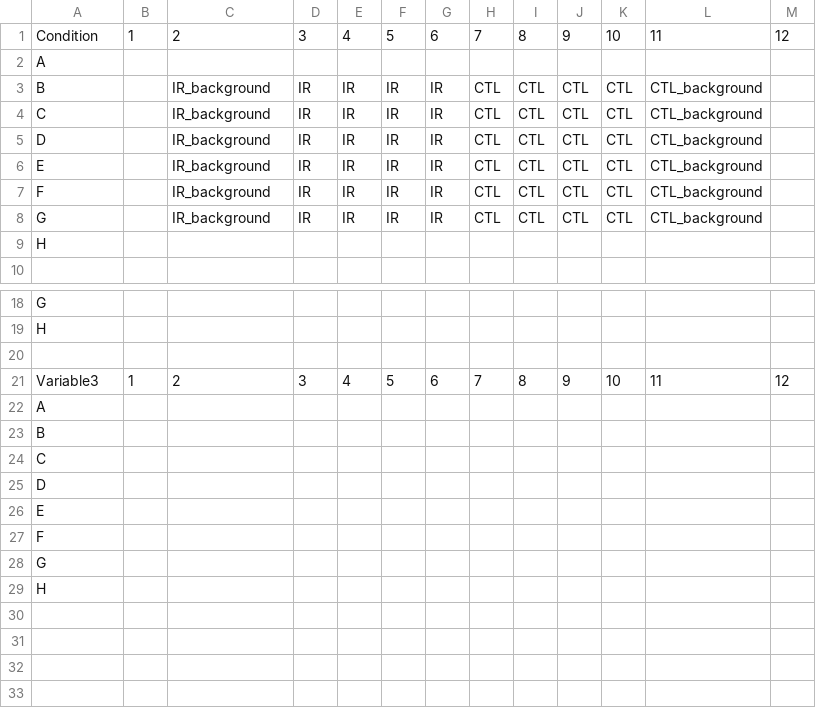
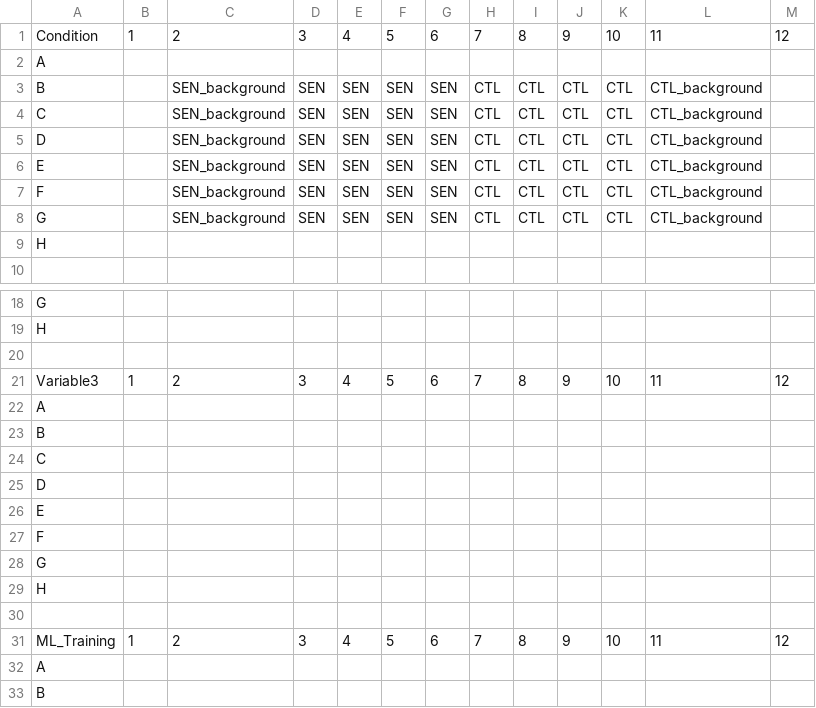
Before and after one commit to cran/FAST.R, a CSV file: inst/extdata/plate-metadata.csv, drawn as a sheet; only a part is shown, gaps mark what is left out; the shorter side is filled out with more unchanged rows.

```diff
--- a/inst/extdata/plate-metadata.csv
+++ b/inst/extdata/plate-metadata.csv
@@ -2,8 +2,8 @@ Condition,1,2,3,4,5,6,7,8,9,10,11,12
 A,,,,,,,,,,,,
-B,,IR_background,IR,IR,IR,IR,CTL,CTL,CTL,CTL,CTL_background,
-C,,IR_background,IR,IR,IR,IR,CTL,CTL,CTL,CTL,CTL_background,
-D,,IR_background,IR,IR,IR,IR,CTL,CTL,CTL,CTL,CTL_background,
-E,,IR_background,IR,IR,IR,IR,CTL,CTL,CTL,CTL,CTL_background,
-F,,IR_background,IR,IR,IR,IR,CTL,CTL,CTL,CTL,CTL_background,
-G,,IR_background,IR,IR,IR,IR,CTL,CTL,CTL,CTL,CTL_background,
+B,,SEN_background,SEN,SEN,SEN,SEN,CTL,CTL,CTL,CTL,CTL_background,
+C,,SEN_background,SEN,SEN,SEN,SEN,CTL,CTL,CTL,CTL,CTL_background,
+D,,SEN_background,SEN,SEN,SEN,SEN,CTL,CTL,CTL,CTL,CTL_background,
+E,,SEN_background,SEN,SEN,SEN,SEN,CTL,CTL,CTL,CTL,CTL_background,
+F,,SEN_background,SEN,SEN,SEN,SEN,CTL,CTL,CTL,CTL,CTL_background,
+G,,SEN_background,SEN,SEN,SEN,SEN,CTL,CTL,CTL,CTL,CTL_background,
 H,,,,,,,,,,,,
@@ -21,2 +21,12 @@ H,,,,,,,,,,,,
 Variable3,1,2,3,4,5,6,7,8,9,10,11,12
+A,,,,,,,,,,,,
+B,,,,,,,,,,,,
+C,,,,,,,,,,,,
+D,,,,,,,,,,,,
+E,,,,,,,,,,,,
+F,,,,,,,,,,,,
+G,,,,,,,,,,,,
+H,,,,,,,,,,,,
+,,,,,,,,,,,,
+ML_Training,1,2,3,4,5,6,7,8,9,10,11,12
 A,,,,,,,,,,,,
```
Also changed, not shown: inst/extdata/IR_Serum-Starvation/example_Image_Analyst_Output_File_metadata.csv, 17 other files.
